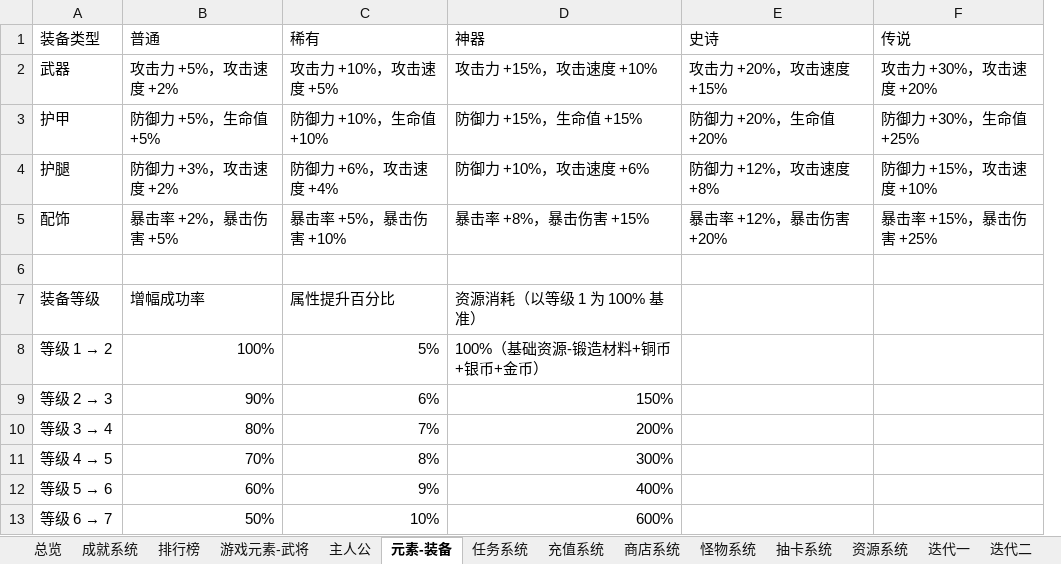
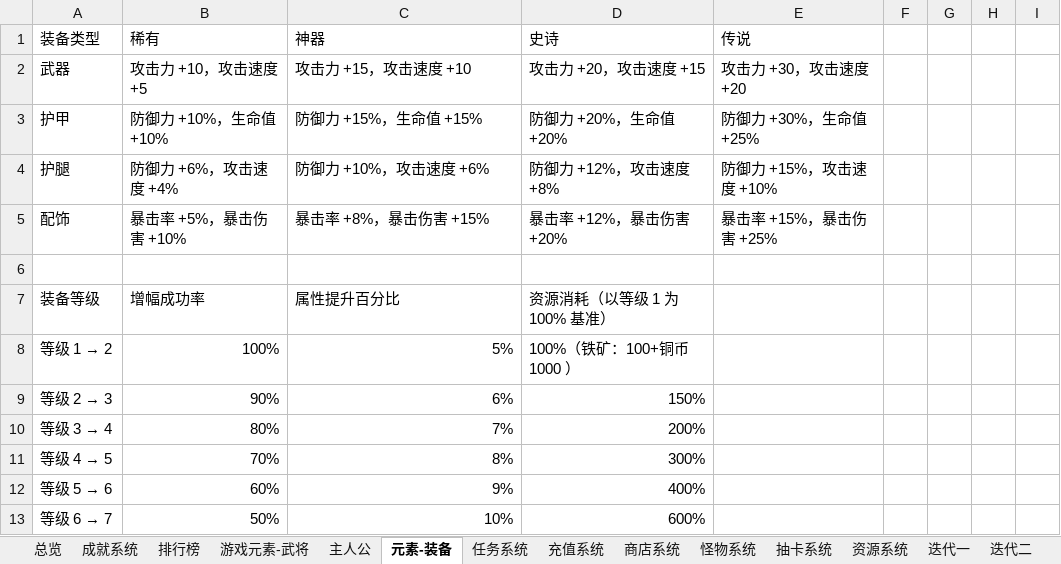
Before and after one commit to gooootoabroad/HeroClash, an Excel workbook: docs/Q版三国塔防需求文档 -- 2025-02-14.xlsx, sheet 元素-装备, drawn as a sheet; only a part is shown; values as stored, in another font and other column widths than the file's, no borders; removed rows and columns are numbered as before the commit, all else as after; the diff covers the shown part only; the diff names each change by its address in the sheet, - before the commit and + after, or states it on an @@ line.

```diff
--- a/docs/Q版三国塔防需求文档 -- 2025-02-14.xlsx (sheet 元素-装备)
+++ b/docs/Q版三国塔防需求文档 -- 2025-02-14.xlsx (sheet 元素-装备)
-column B (普通), rows 2-13: 攻击力 +5%，攻击速度 +2% | 防御力 +5%，生命值 +5% | 防御力 +3%，攻击速度 +2% | 暴击率 +2%，暴击伤害 +5% |  | 增幅成功率 | 100% | 90% | 80% | 70% | 60% | 50%
+column F, empty
+column G, empty
+column H, empty
+column I, empty
-B2 (稀有): 攻击力 +10%，攻击速度 +5%
+B2 (稀有): 攻击力 +10，攻击速度 +5
-C2 (神器): 攻击力 +15%，攻击速度 +10%
+C2 (神器): 攻击力 +15，攻击速度 +10
-D2 (史诗): 攻击力 +20%，攻击速度 +15%
+D2 (史诗): 攻击力 +20，攻击速度 +15
-E2 (传说): 攻击力 +30%，攻击速度 +20%
+E2 (传说): 攻击力 +30，攻击速度 +20
-B7 (稀有): 属性提升百分比
+B7 (稀有): 增幅成功率
-C7 (神器): 资源消耗（以等级 1 为 100% 基准）
+C7 (神器): 属性提升百分比
-D7 (史诗): (empty)
+D7 (史诗): 资源消耗（以等级 1 为 100% 基准）
-B8 (稀有): 5%
+B8 (稀有): 100%
-C8 (神器): 100%（基础资源-锻造材料+铜币+银币+金币）
+C8 (神器): 5%
-D8 (史诗): (empty)
+D8 (史诗): 100%（铁矿：100+铜币1000 ）
-B9 (稀有): 6%
+B9 (稀有): 90%
-C9 (神器): 150%
+C9 (神器): 6%
-D9 (史诗): (empty)
+D9 (史诗): 150%
-B10 (稀有): 7%
+B10 (稀有): 80%
-C10 (神器): 200%
+C10 (神器): 7%
-D10 (史诗): (empty)
+D10 (史诗): 200%
-B11 (稀有): 8%
+B11 (稀有): 70%
-C11 (神器): 300%
+C11 (神器): 8%
-D11 (史诗): (empty)
+D11 (史诗): 300%
-B12 (稀有): 9%
+B12 (稀有): 60%
-C12 (神器): 400%
+C12 (神器): 9%
-D12 (史诗): (empty)
+D12 (史诗): 400%
-B13 (稀有): 10%
+B13 (稀有): 50%
-C13 (神器): 600%
+C13 (神器): 10%
-D13 (史诗): (empty)
+D13 (史诗): 600%
```
Also changed, not shown: 13 edited cells elsewhere in this sheet, 10 other files.
